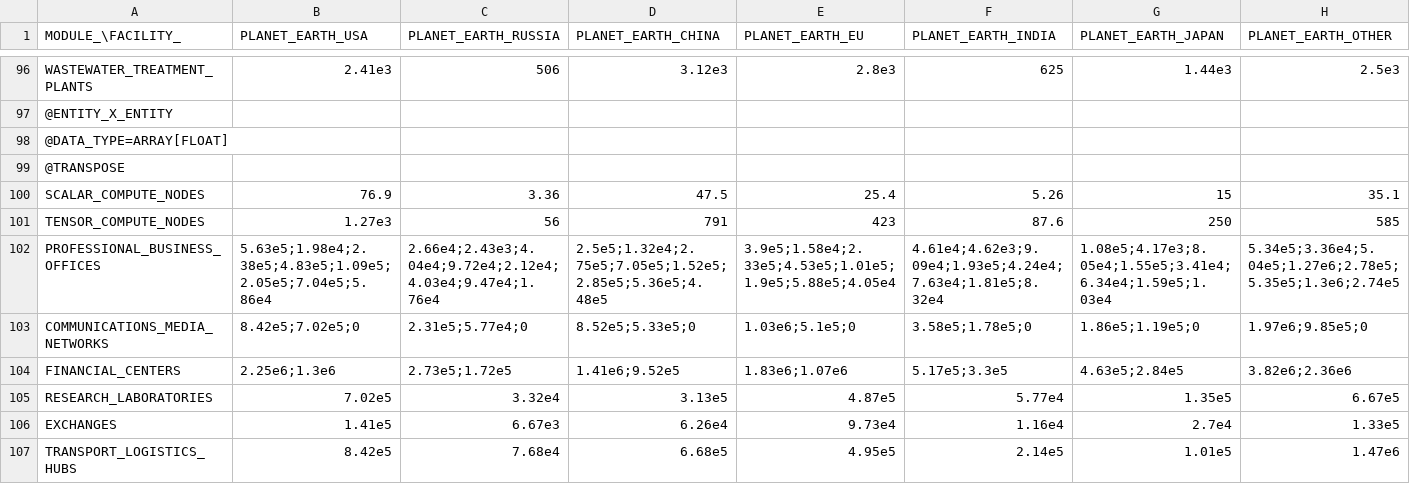
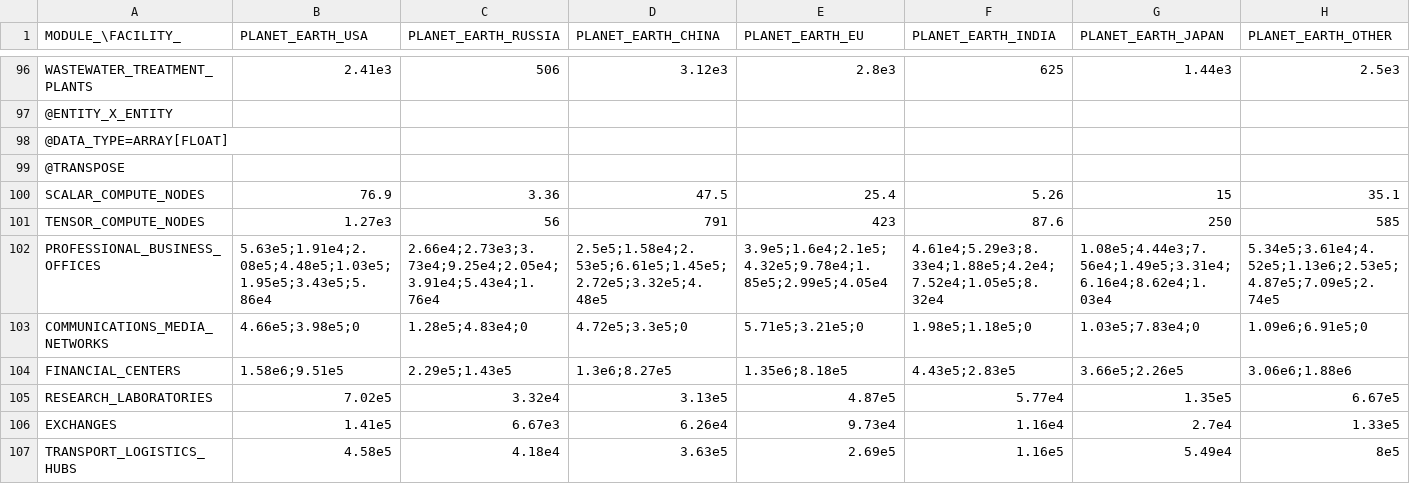
Before and after one commit to t2civ/astropolis_public, a TSV file: tables/facilities_modules.tsv, drawn as a sheet; only a part is shown, gaps mark what is left out; the diff covers the shown part only; the diff names each change by its address in the sheet, - before the commit and + after, or states it on an @@ line.

```diff
--- a/tables/facilities_modules.tsv
+++ b/tables/facilities_modules.tsv
-B102 (PLANET_EARTH_USA): 5.63e5;1.98e4;2.38e5;4.83e5;1.09e5;2.05e5;7.04e5;5.86e4
+B102 (PLANET_EARTH_USA): 5.63e5;1.91e4;2.08e5;4.48e5;1.03e5;1.95e5;3.43e5;5.86e4
-C102 (PLANET_EARTH_RUSSIA): 2.66e4;2.43e3;4.04e4;9.72e4;2.12e4;4.03e4;9.47e4;1.76e4
+C102 (PLANET_EARTH_RUSSIA): 2.66e4;2.73e3;3.73e4;9.25e4;2.05e4;3.91e4;5.43e4;1.76e4
-D102 (PLANET_EARTH_CHINA): 2.5e5;1.32e4;2.75e5;7.05e5;1.52e5;2.85e5;5.36e5;4.48e5
+D102 (PLANET_EARTH_CHINA): 2.5e5;1.58e4;2.53e5;6.61e5;1.45e5;2.72e5;3.32e5;4.48e5
-E102 (PLANET_EARTH_EU): 3.9e5;1.58e4;2.33e5;4.53e5;1.01e5;1.9e5;5.88e5;4.05e4
+E102 (PLANET_EARTH_EU): 3.9e5;1.6e4;2.1e5;4.32e5;9.78e4;1.85e5;2.99e5;4.05e4
-F102 (PLANET_EARTH_INDIA): 4.61e4;4.62e3;9.09e4;1.93e5;4.24e4;7.63e4;1.81e5;8.32e4
+F102 (PLANET_EARTH_INDIA): 4.61e4;5.29e3;8.33e4;1.88e5;4.2e4;7.52e4;1.05e5;8.32e4
-G102 (PLANET_EARTH_JAPAN): 1.08e5;4.17e3;8.05e4;1.55e5;3.41e4;6.34e4;1.59e5;1.03e4
+G102 (PLANET_EARTH_JAPAN): 1.08e5;4.44e3;7.56e4;1.49e5;3.31e4;6.16e4;8.62e4;1.03e4
-H102 (PLANET_EARTH_OTHER): 5.34e5;3.36e4;5.04e5;1.27e6;2.78e5;5.35e5;1.3e6;2.74e5
+H102 (PLANET_EARTH_OTHER): 5.34e5;3.61e4;4.52e5;1.13e6;2.53e5;4.87e5;7.09e5;2.74e5
-B103 (PLANET_EARTH_USA): 8.42e5;7.02e5;0
+B103 (PLANET_EARTH_USA): 4.66e5;3.98e5;0
-C103 (PLANET_EARTH_RUSSIA): 2.31e5;5.77e4;0
+C103 (PLANET_EARTH_RUSSIA): 1.28e5;4.83e4;0
-D103 (PLANET_EARTH_CHINA): 8.52e5;5.33e5;0
+D103 (PLANET_EARTH_CHINA): 4.72e5;3.3e5;0
-E103 (PLANET_EARTH_EU): 1.03e6;5.1e5;0
+E103 (PLANET_EARTH_EU): 5.71e5;3.21e5;0
-F103 (PLANET_EARTH_INDIA): 3.58e5;1.78e5;0
+F103 (PLANET_EARTH_INDIA): 1.98e5;1.18e5;0
-G103 (PLANET_EARTH_JAPAN): 1.86e5;1.19e5;0
+G103 (PLANET_EARTH_JAPAN): 1.03e5;7.83e4;0
-H103 (PLANET_EARTH_OTHER): 1.97e6;9.85e5;0
+H103 (PLANET_EARTH_OTHER): 1.09e6;6.91e5;0
-B104 (PLANET_EARTH_USA): 2.25e6;1.3e6
+B104 (PLANET_EARTH_USA): 1.58e6;9.51e5
-C104 (PLANET_EARTH_RUSSIA): 2.73e5;1.72e5
+C104 (PLANET_EARTH_RUSSIA): 2.29e5;1.43e5
-D104 (PLANET_EARTH_CHINA): 1.41e6;9.52e5
+D104 (PLANET_EARTH_CHINA): 1.3e6;8.27e5
-E104 (PLANET_EARTH_EU): 1.83e6;1.07e6
+E104 (PLANET_EARTH_EU): 1.35e6;8.18e5
-F104 (PLANET_EARTH_INDIA): 5.17e5;3.3e5
+F104 (PLANET_EARTH_INDIA): 4.43e5;2.83e5
-G104 (PLANET_EARTH_JAPAN): 4.63e5;2.84e5
+G104 (PLANET_EARTH_JAPAN): 3.66e5;2.26e5
-H104 (PLANET_EARTH_OTHER): 3.82e6;2.36e6
+H104 (PLANET_EARTH_OTHER): 3.06e6;1.88e6
-B107 (PLANET_EARTH_USA): 8.42e5
+B107 (PLANET_EARTH_USA): 4.58e5
-C107 (PLANET_EARTH_RUSSIA): 7.68e4
+C107 (PLANET_EARTH_RUSSIA): 4.18e4
-D107 (PLANET_EARTH_CHINA): 6.68e5
+D107 (PLANET_EARTH_CHINA): 3.63e5
-E107 (PLANET_EARTH_EU): 4.95e5
+E107 (PLANET_EARTH_EU): 2.69e5
-F107 (PLANET_EARTH_INDIA): 2.14e5
+F107 (PLANET_EARTH_INDIA): 1.16e5
-G107 (PLANET_EARTH_JAPAN): 1.01e5
+G107 (PLANET_EARTH_JAPAN): 5.49e4
-H107 (PLANET_EARTH_OTHER): 1.47e6
+H107 (PLANET_EARTH_OTHER): 8e5
```
Also changed, not shown: 14 edited cells elsewhere in this file, tables/facilities_populations.tsv, tables/operations.tsv, 6 other files.
